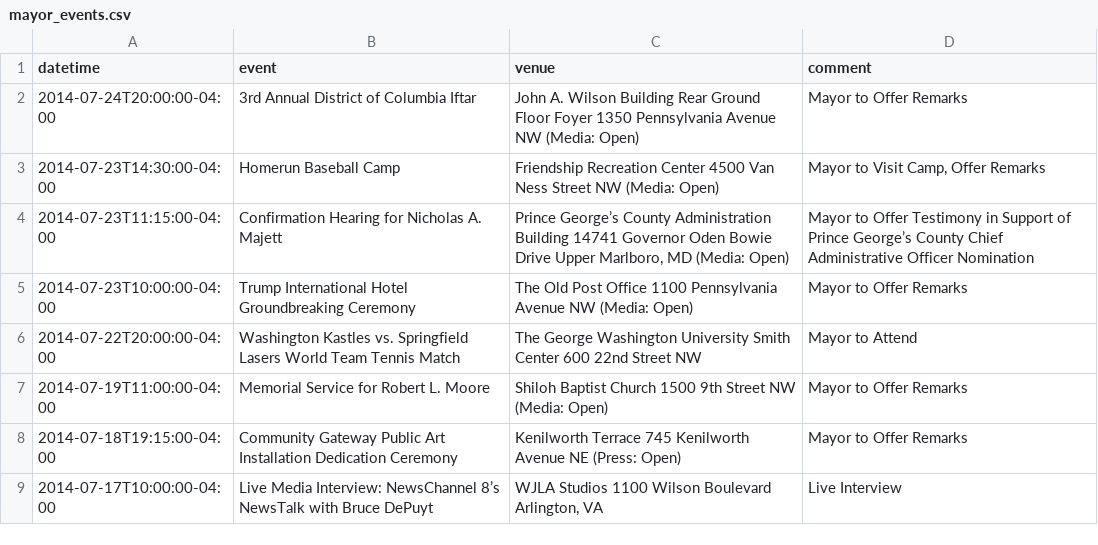
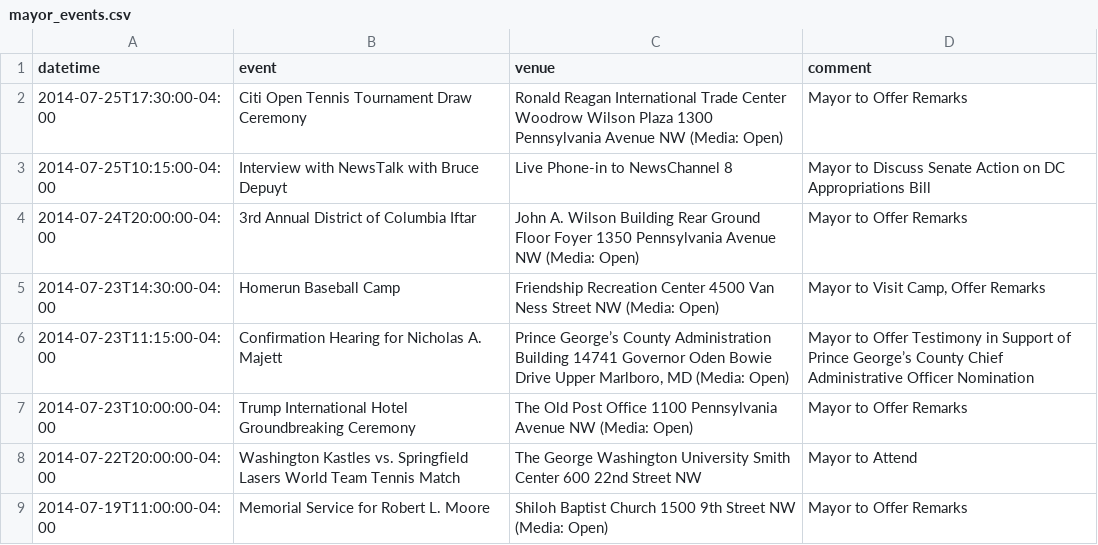
Before and after one commit to ajschumacher/dc_mayor_schedule, a CSV file: data/mayor_events.csv, drawn as a sheet; only a part is shown; the shorter side is filled out with more unchanged rows.

```diff
--- a/data/mayor_events.csv
+++ b/data/mayor_events.csv
@@ -1,2 +1,4 @@
 datetime,event,venue,comment
+2014-07-25T17:30:00-04:00,Citi Open Tennis Tournament Draw Ceremony ,Ronald Reagan International Trade Center Woodrow Wilson Plaza 1300 Pennsylvania Avenue NW (Media: Open),Mayor to Offer Remarks
+2014-07-25T10:15:00-04:00,Interview with NewsTalk with Bruce Depuyt ,Live Phone-in to NewsChannel 8  ,Mayor to Discuss Senate Action on DC Appropriations Bill
 2014-07-24T20:00:00-04:00,3rd Annual District of Columbia Iftar,John A. Wilson Building Rear Ground Floor Foyer 1350 Pennsylvania Avenue NW (Media: Open),Mayor to Offer Remarks
```
Also changed, not shown: 1 other file.
